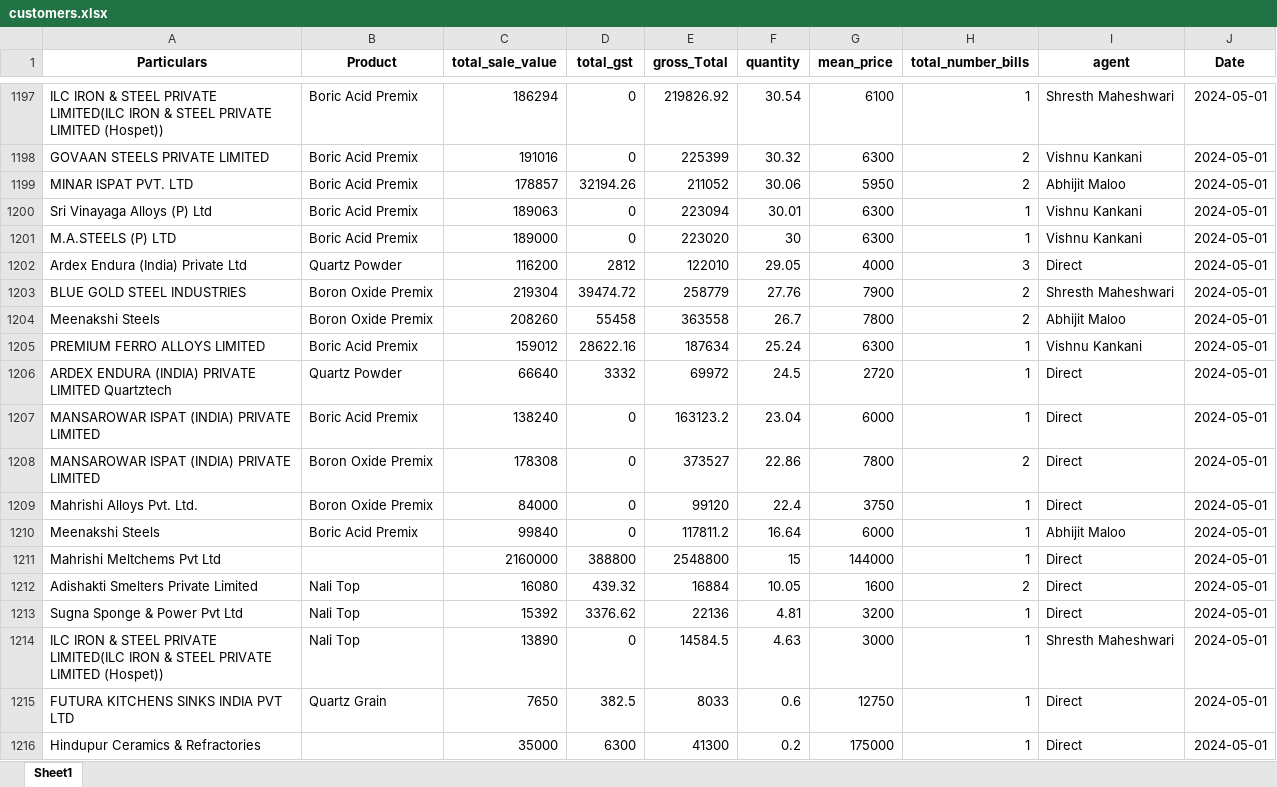
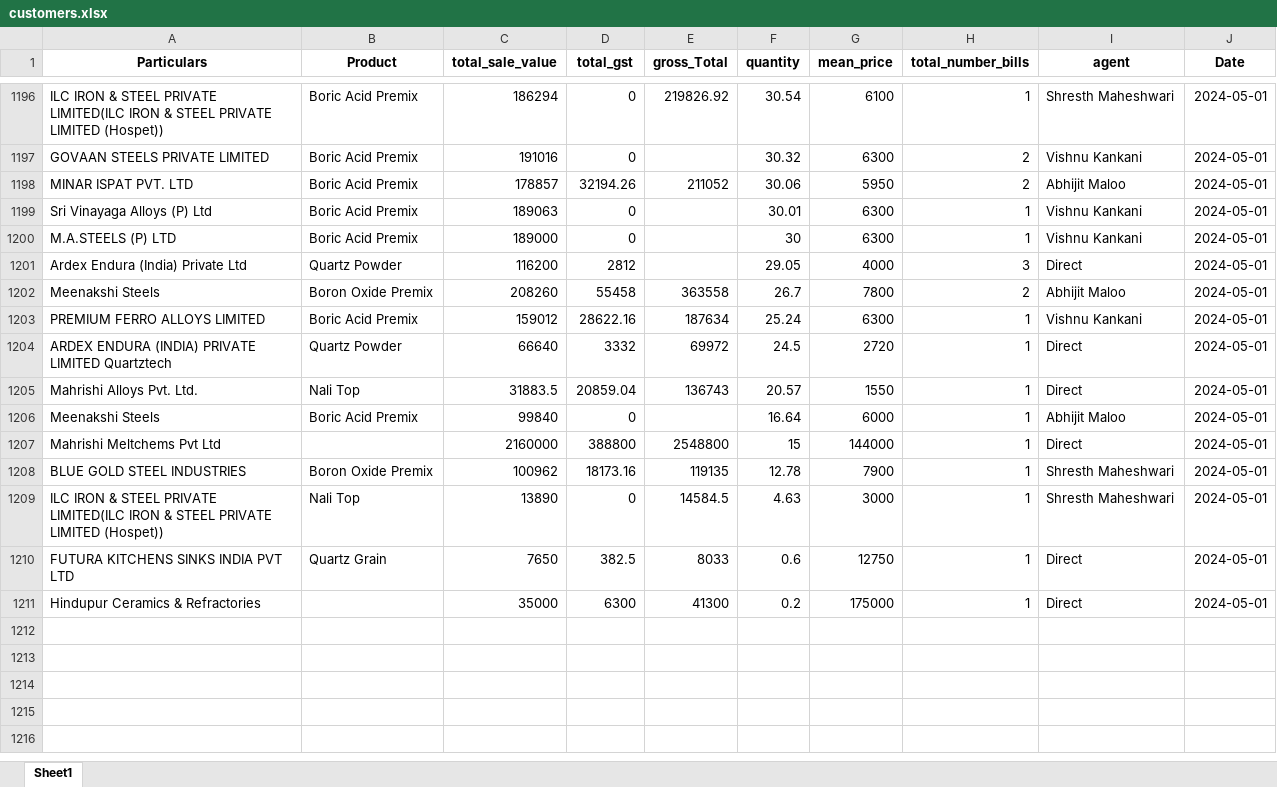
Before and after one commit to obhutara/SalesDashboard, an Excel workbook: src/customers.xlsx, sheet Sheet1, drawn as a sheet; only a part is shown, gaps mark what is left out; values as stored, in another font and other column widths than the file's, no borders; removed rows and columns are numbered as before the commit, all else as after; the diff covers the shown part only; the diff names each change by its address in the sheet, - before the commit and + after, or states it on an @@ line.

```diff
--- a/src/customers.xlsx (sheet Sheet1)
+++ b/src/customers.xlsx (sheet Sheet1)
-E1197 (gross_Total): 225399
+E1197 (gross_Total): (empty)
-E1199 (gross_Total): 223094
+E1199 (gross_Total): (empty)
-E1200 (gross_Total): 223020
+E1200 (gross_Total): (empty)
-E1201 (gross_Total): 122010
+E1201 (gross_Total): (empty)
-row 1203: BLUE GOLD STEEL INDUSTRIES | Boron Oxide Premix | 219304 | 39474.72 | 258779 | 27.76 | 7900 | 2 | Shresth Maheshwari | 2024-05-01
-row 1207: MANSAROWAR ISPAT (INDIA) PRIVATE LIMITED | Boric Acid Premix | 138240 | 0 | 163123.2 | 23.04 | 6000 | 1 | Direct | 2024-05-01
-row 1208: MANSAROWAR ISPAT (INDIA) PRIVATE LIMITED | Boron Oxide Premix | 178308 | 0 | 373527 | 22.86 | 7800 | 2 | Direct | 2024-05-01
-row 1209: Mahrishi Alloys Pvt. Ltd. | Boron Oxide Premix | 84000 | 0 | 99120 | 22.4 | 3750 | 1 | Direct | 2024-05-01
+row 1205: Mahrishi Alloys Pvt. Ltd. | Nali Top | 31883.5 | 20859.04 | 136743 | 20.57 | 1550 | 1 | Direct | 2024-05-01
-E1206 (gross_Total): 117811.2
+E1206 (gross_Total): (empty)
-row 1212: Adishakti Smelters Private Limited | Nali Top | 16080 | 439.32 | 16884 | 10.05 | 1600 | 2 | Direct | 2024-05-01
-row 1213: Sugna Sponge & Power Pvt Ltd | Nali Top | 15392 | 3376.62 | 22136 | 4.81 | 3200 | 1 | Direct | 2024-05-01
+row 1208: BLUE GOLD STEEL INDUSTRIES | Boron Oxide Premix | 100962 | 18173.16 | 119135 | 12.78 | 7900 | 1 | Shresth Maheshwari | 2024-05-01
```
Also changed, not shown: 11 added rows, 12 removed rows and 9 edited cells elsewhere in this sheet, 1 other file.
